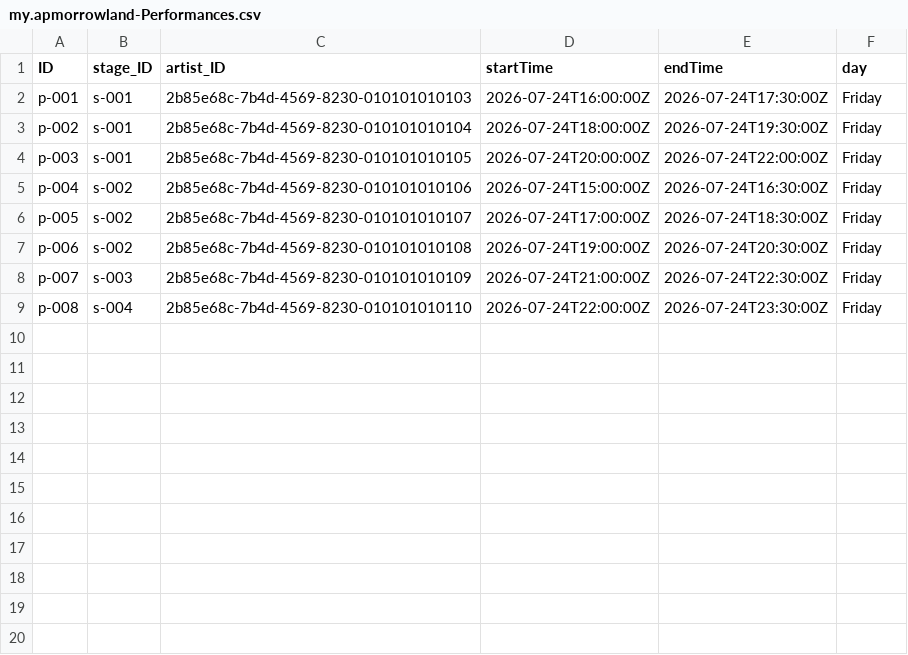
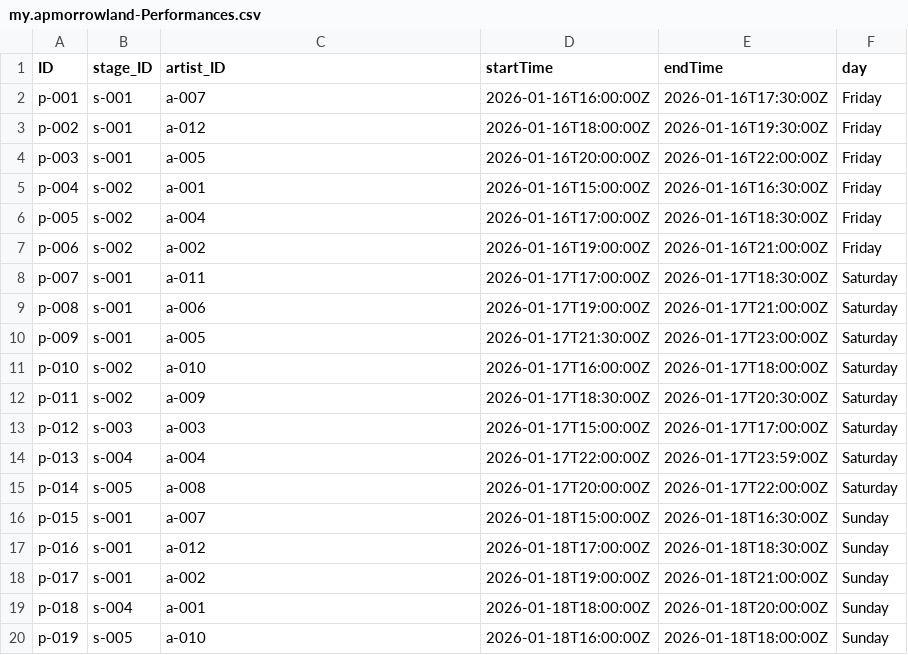
Before and after one commit to Houssam117/apmorrowland, a CSV file: apmorrowland/db/data/my.apmorrowland-Performances.csv, drawn as a sheet.

```diff
--- a/apmorrowland/db/data/my.apmorrowland-Performances.csv
+++ b/apmorrowland/db/data/my.apmorrowland-Performances.csv
@@ -1,9 +1,20 @@
 ID;stage_ID;artist_ID;startTime;endTime;day
-p-001;s-001;2b85e68c-7b4d-4569-8230-010101010103;2026-07-24T16:00:00Z;2026-07-24T17:30:00Z;Friday
-p-002;s-001;2b85e68c-7b4d-4569-8230-010101010104;2026-07-24T18:00:00Z;2026-07-24T19:30:00Z;Friday
-p-003;s-001;2b85e68c-7b4d-4569-8230-010101010105;2026-07-24T20:00:00Z;2026-07-24T22:00:00Z;Friday
-p-004;s-002;2b85e68c-7b4d-4569-8230-010101010106;2026-07-24T15:00:00Z;2026-07-24T16:30:00Z;Friday
-p-005;s-002;2b85e68c-7b4d-4569-8230-010101010107;2026-07-24T17:00:00Z;2026-07-24T18:30:00Z;Friday
-p-006;s-002;2b85e68c-7b4d-4569-8230-010101010108;2026-07-24T19:00:00Z;2026-07-24T20:30:00Z;Friday
-p-007;s-003;2b85e68c-7b4d-4569-8230-010101010109;2026-07-24T21:00:00Z;2026-07-24T22:30:00Z;Friday
-p-008;s-004;2b85e68c-7b4d-4569-8230-010101010110;2026-07-24T22:00:00Z;2026-07-24T23:30:00Z;Friday
+p-001;s-001;a-007;2026-01-16T16:00:00Z;2026-01-16T17:30:00Z;Friday
+p-002;s-001;a-012;2026-01-16T18:00:00Z;2026-01-16T19:30:00Z;Friday
+p-003;s-001;a-005;2026-01-16T20:00:00Z;2026-01-16T22:00:00Z;Friday
+p-004;s-002;a-001;2026-01-16T15:00:00Z;2026-01-16T16:30:00Z;Friday
+p-005;s-002;a-004;2026-01-16T17:00:00Z;2026-01-16T18:30:00Z;Friday
+p-006;s-002;a-002;2026-01-16T19:00:00Z;2026-01-16T21:00:00Z;Friday
+p-007;s-001;a-011;2026-01-17T17:00:00Z;2026-01-17T18:30:00Z;Saturday
+p-008;s-001;a-006;2026-01-17T19:00:00Z;2026-01-17T21:00:00Z;Saturday
+p-009;s-001;a-005;2026-01-17T21:30:00Z;2026-01-17T23:00:00Z;Saturday
+p-010;s-002;a-010;2026-01-17T16:00:00Z;2026-01-17T18:00:00Z;Saturday
+p-011;s-002;a-009;2026-01-17T18:30:00Z;2026-01-17T20:30:00Z;Saturday
+p-012;s-003;a-003;2026-01-17T15:00:00Z;2026-01-17T17:00:00Z;Saturday
+p-013;s-004;a-004;2026-01-17T22:00:00Z;2026-01-17T23:59:00Z;Saturday
+p-014;s-005;a-008;2026-01-17T20:00:00Z;2026-01-17T22:00:00Z;Saturday
+p-015;s-001;a-007;2026-01-18T15:00:00Z;2026-01-18T16:30:00Z;Sunday
+p-016;s-001;a-012;2026-01-18T17:00:00Z;2026-01-18T18:30:00Z;Sunday
+p-017;s-001;a-002;2026-01-18T19:00:00Z;2026-01-18T21:00:00Z;Sunday
+p-018;s-004;a-001;2026-01-18T18:00:00Z;2026-01-18T20:00:00Z;Sunday
+p-019;s-005;a-010;2026-01-18T16:00:00Z;2026-01-18T18:00:00Z;Sunday
```
Also changed, not shown: apmorrowland/db/data/my.apmorrowland-Artists.csv, 3 other files.
